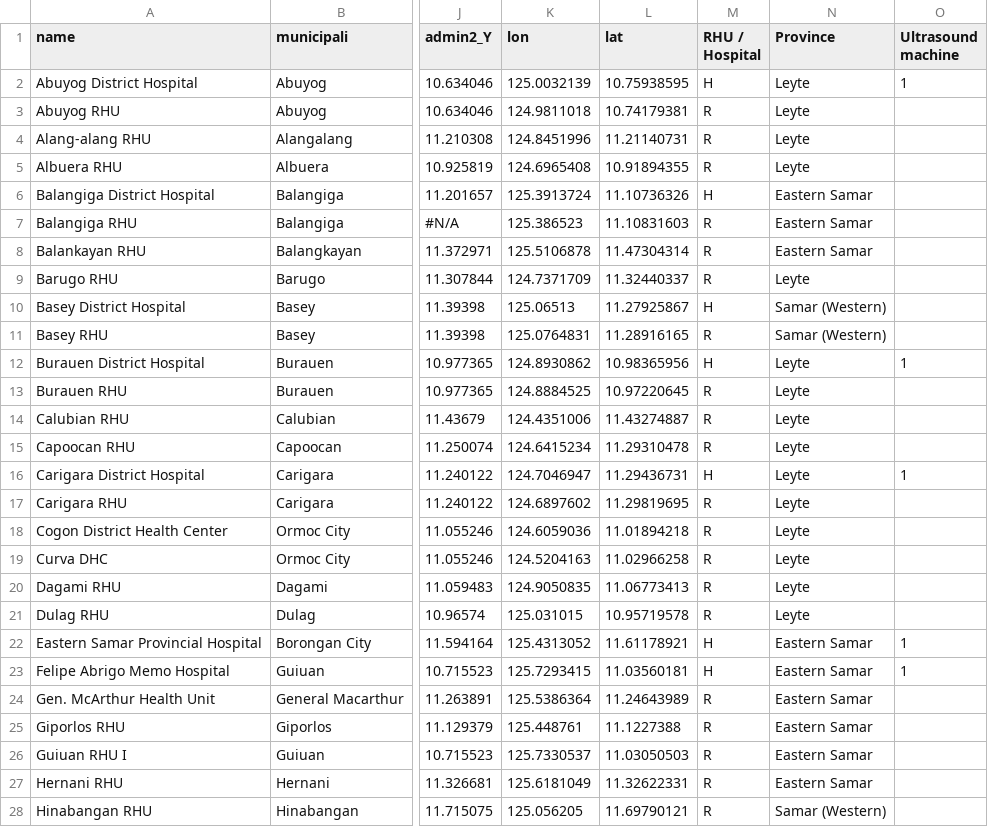
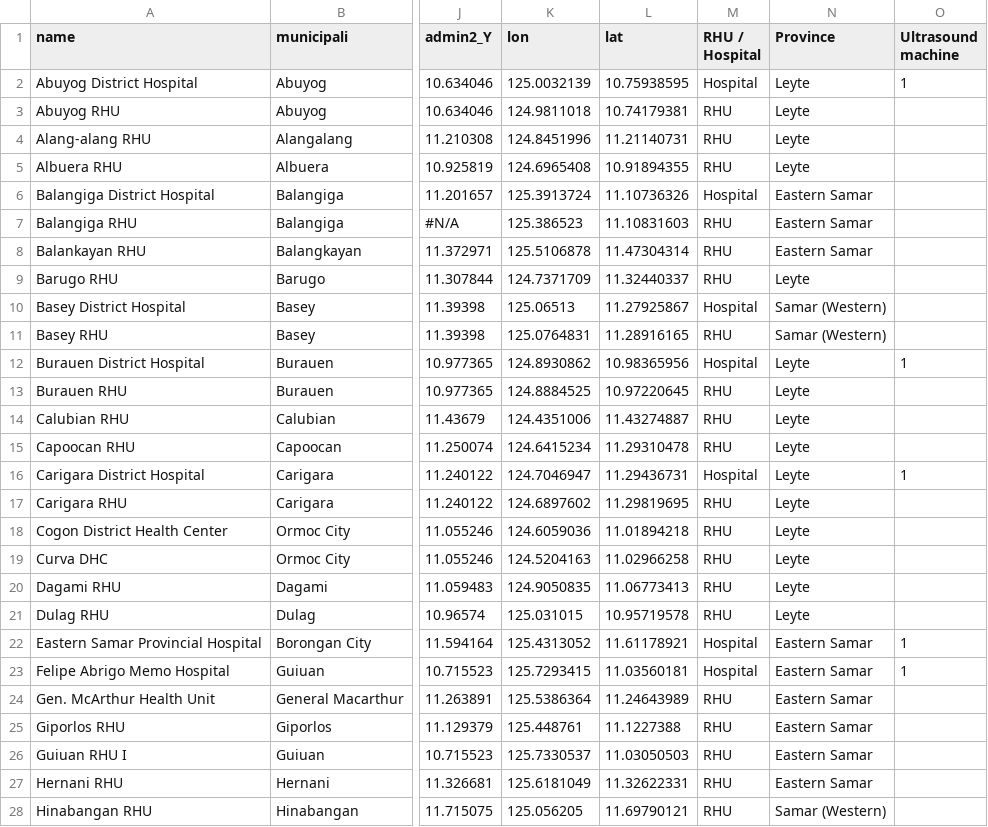
Before and after one commit to PhilippineRedCross/adb-health, a CSV file: data/facilities_new.csv, drawn as a sheet; only a part is shown, gaps mark what is left out; the diff covers the shown part only; the diff names each change by its address in the sheet, - before the commit and + after, or states it on an @@ line.

Commit message:
type filter

```diff
--- a/data/facilities_new.csv
+++ b/data/facilities_new.csv
-M2 (RHU / Hospital): H
+M2 (RHU / Hospital): Hospital
-M3:M5 (RHU / Hospital): R
+M3:M5 (RHU / Hospital): RHU
-M6 (RHU / Hospital): H
+M6 (RHU / Hospital): Hospital
-M7:M9 (RHU / Hospital): R
+M7:M9 (RHU / Hospital): RHU
-M10 (RHU / Hospital): H
+M10 (RHU / Hospital): Hospital
-M11 (RHU / Hospital): R
+M11 (RHU / Hospital): RHU
-M12 (RHU / Hospital): H
+M12 (RHU / Hospital): Hospital
-M13:M15 (RHU / Hospital): R
+M13:M15 (RHU / Hospital): RHU
-M16 (RHU / Hospital): H
+M16 (RHU / Hospital): Hospital
-M17:M21 (RHU / Hospital): R
+M17:M21 (RHU / Hospital): RHU
-M22:M23 (RHU / Hospital): H
+M22:M23 (RHU / Hospital): Hospital
-M24:M28 (RHU / Hospital): R
+M24:M28 (RHU / Hospital): RHU
```
Also changed, not shown: 50 edited cells elsewhere in this file, 5 other files.
